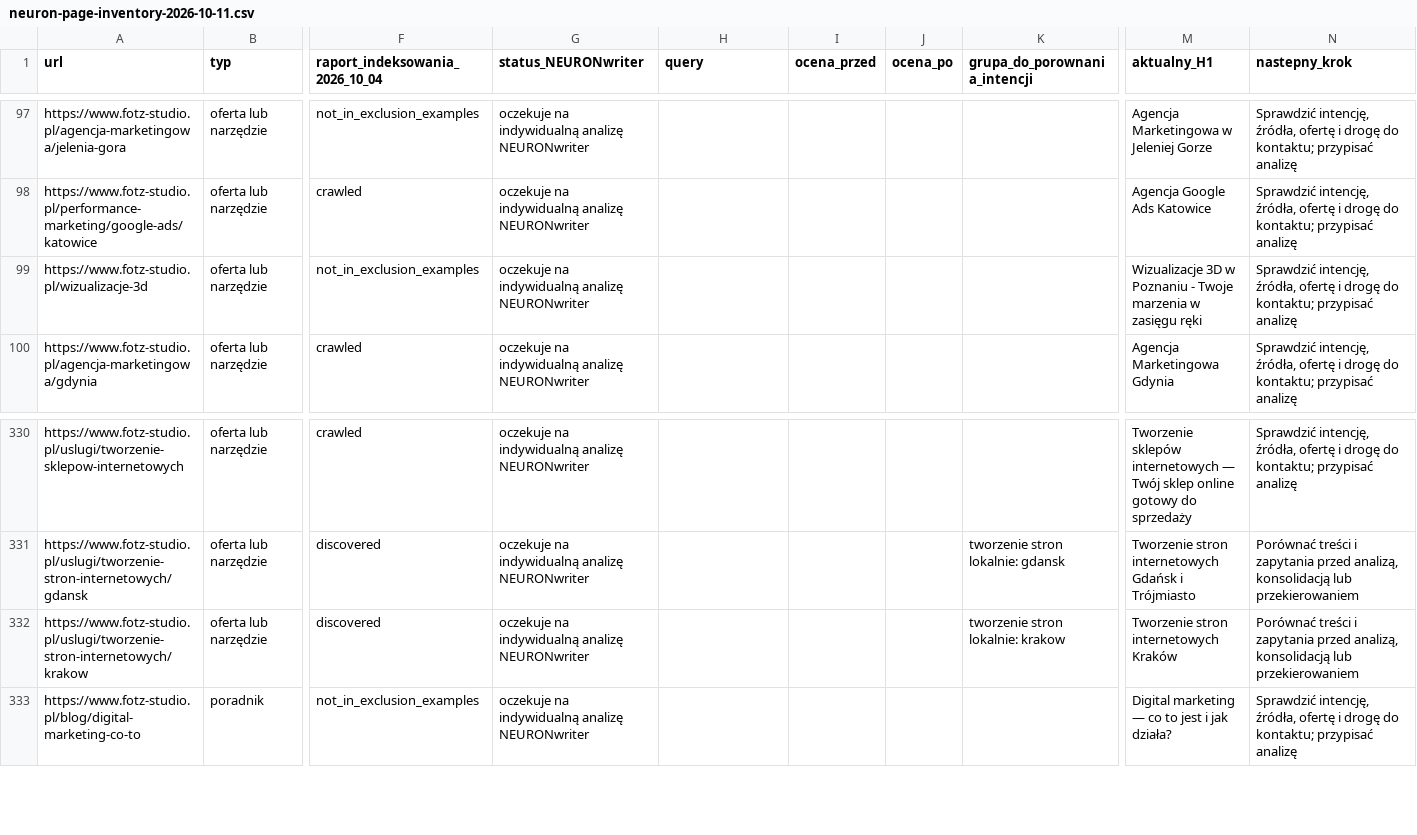
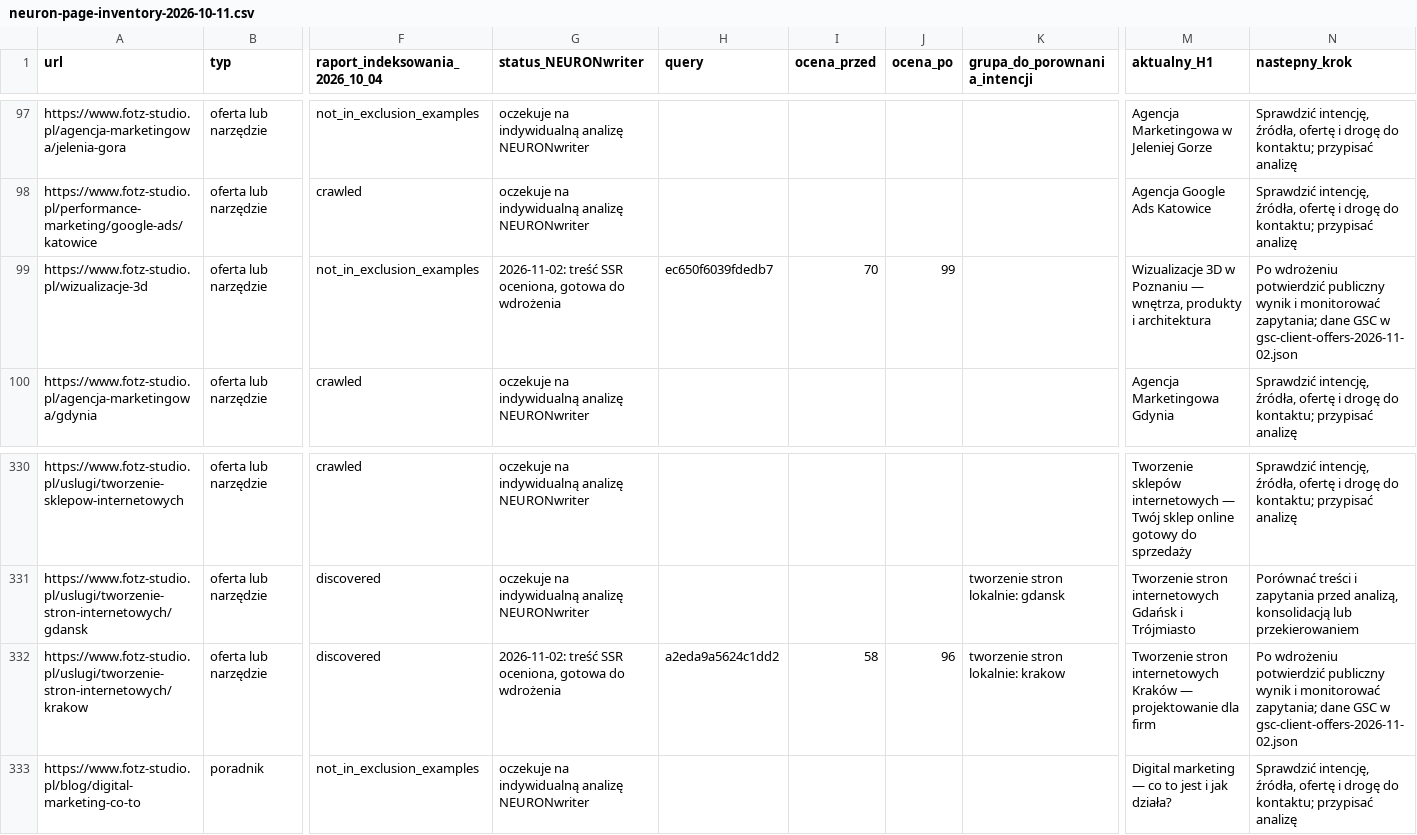
Before and after one commit to adam420412/fotz-studio-web-experience, a CSV file: docs/seo/neuron-page-inventory-2026-10-11.csv, drawn as a sheet; only a part is shown, gaps mark what is left out; the diff names each change by its address in the sheet, - before the commit and + after, or states it on an @@ line.

Commit message:
Dopracuj oferty WWW Kraków i wizualizacji 3D (#101)

```diff
--- a/docs/seo/neuron-page-inventory-2026-10-11.csv
+++ b/docs/seo/neuron-page-inventory-2026-10-11.csv
-G99 (status_NEURONwriter): oczekuje na indywidualną analizę NEURONwriter
+G99 (status_NEURONwriter): 2026-11-02: treść SSR oceniona, gotowa do wdrożenia
-H99 (query): (empty)
+H99 (query): ec650f6039fdedb7
-I99 (ocena_przed): (empty)
+I99 (ocena_przed): 70
-J99 (ocena_po): (empty)
+J99 (ocena_po): 99
-M99 (aktualny_H1): …w Poznaniu - Twoje marzenia w zasięgu ręki
+M99 (aktualny_H1): …w Poznaniu — wnętrza, produkty i architektura
-N99 (nastepny_krok): Sprawdzić intencję, źródła, ofertę i drogę do kontaktu; przypisać analizę
+N99 (nastepny_krok): Po wdrożeniu potwierdzić publiczny wynik i monitorować zapytania; dane GSC w gsc-client-offers-2026-11-02.json
-G332 (status_NEURONwriter): oczekuje na indywidualną analizę NEURONwriter
+G332 (status_NEURONwriter): 2026-11-02: treść SSR oceniona, gotowa do wdrożenia
-H332 (query): (empty)
+H332 (query): a2eda9a5624c1dd2
-I332 (ocena_przed): (empty)
+I332 (ocena_przed): 58
-J332 (ocena_po): (empty)
+J332 (ocena_po): 96
-M332 (aktualny_H1): …internetowych Kraków
+M332 (aktualny_H1): …internetowych Kraków — projektowanie dla firm
-N332 (nastepny_krok): Porównać treści i zapytania przed analizą, konsolidacją lub przekierowaniem
+N332 (nastepny_krok): Po wdrożeniu potwierdzić publiczny wynik i monitorować zapytania; dane GSC w gsc-client-offers-2026-11-02.json
```
Also changed, not shown: 6 other files.
